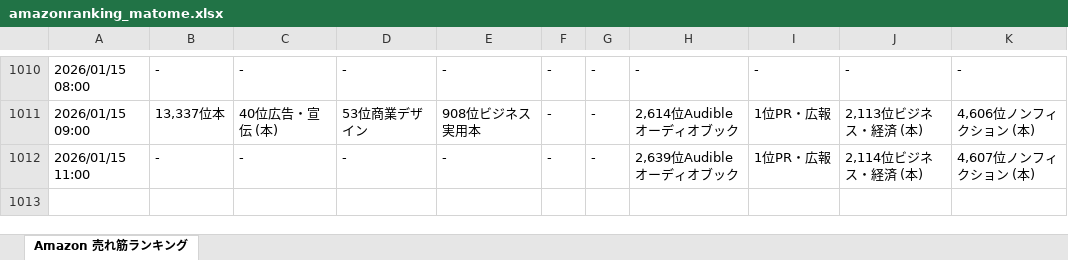
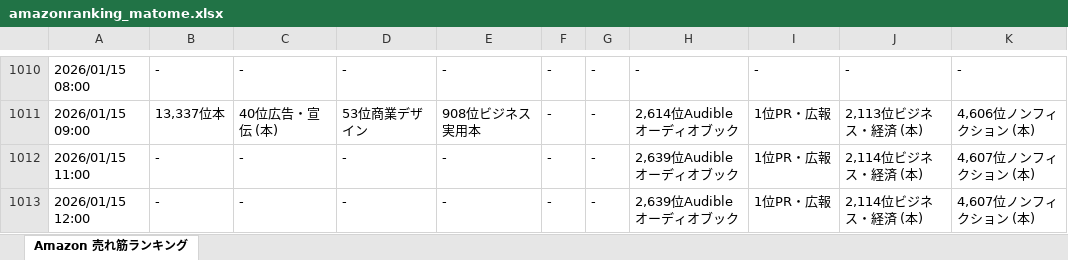
Before and after one commit to hannahi5/amazon-ranking-scheduler, an Excel workbook: amazonranking_matome.xlsx, sheet Amazon 売れ筋ランキング, drawn as a sheet; only a part is shown, gaps mark what is left out; values as stored, in another font and other column widths than the file's, no borders; the diff names each change by its address in the sheet, - before the commit and + after, or states it on an @@ line.

```diff
--- a/amazonranking_matome.xlsx (sheet Amazon 売れ筋ランキング)
+++ b/amazonranking_matome.xlsx (sheet Amazon 売れ筋ランキング)
+row 1013: 2026/01/15 12:00 | - | - | - | - | - | - | 2,639位Audibleオーディオブック | 1位PR・広報 | 2,114位ビジネス・経済 (本) | 4,607位ノンフィクション (本)
```
